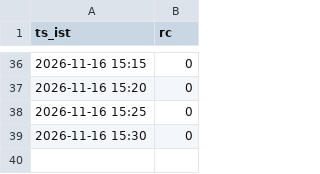
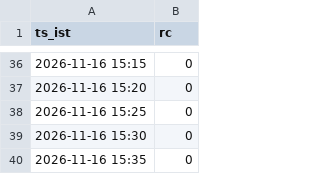
Before and after one commit to mng-unifize/market-files, a CSV file: data/live/ticks/ticks-43815495936-1.csv, drawn as a sheet; only a part is shown, gaps mark what is left out.

```diff
--- a/data/live/ticks/ticks-43815495936-1.csv
+++ b/data/live/ticks/ticks-43815495936-1.csv
@@ -39 +39,2 @@ ts_ist,rc
 2026-11-16 15:30,0
+2026-11-16 15:35,0
```
Also changed, not shown: data/live/candles/BSESN_5m.csv, data/live/candles/NSEBANK_5m.csv, 2 other files.
